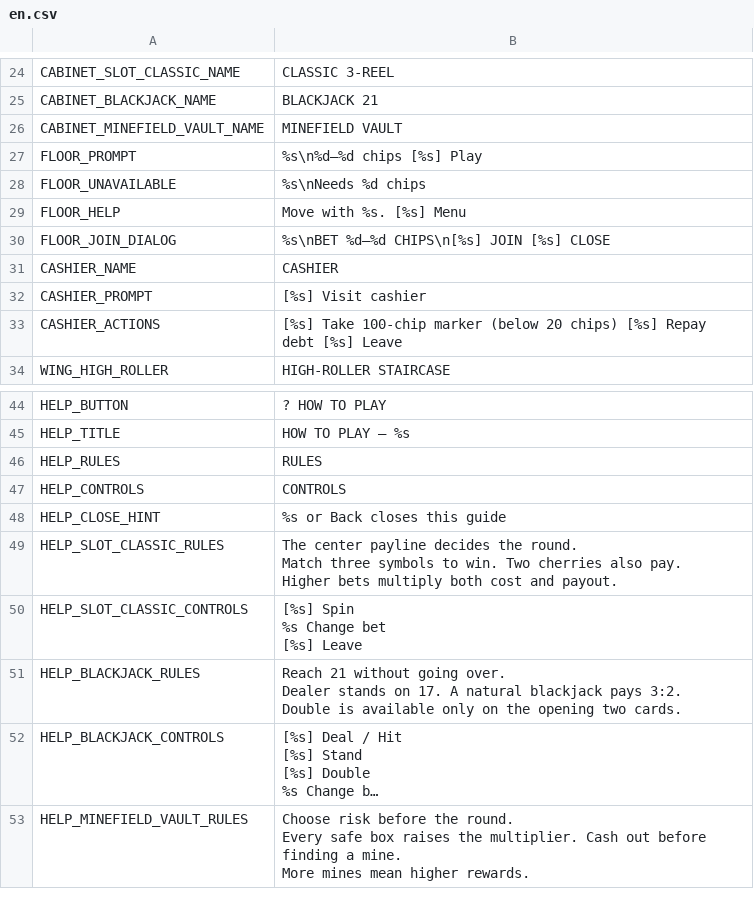
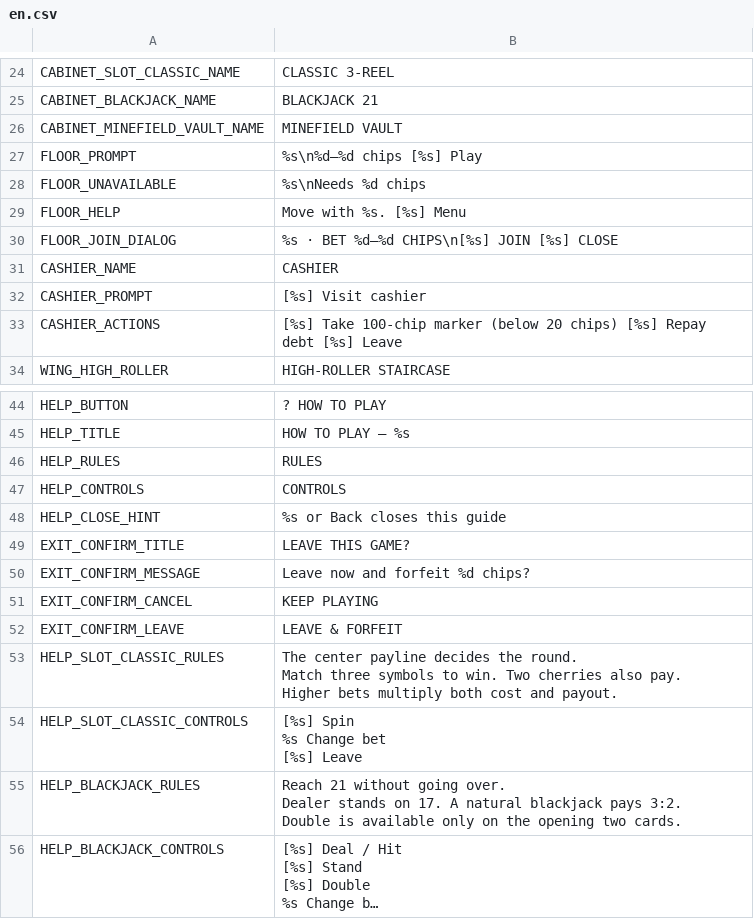
Before and after one commit to DahanItamar/HouseRules, a CSV file: locale/en.csv, drawn as a sheet; only a part is shown, gaps mark what is left out; the shorter side is filled out with more unchanged rows; long unchanged cells end in ….

Commit message:
feat: polish casino entry and win feedback

```diff
--- a/locale/en.csv
+++ b/locale/en.csv
@@ -29,3 +29,3 @@ FLOOR_UNAVAILABLE,"%s\nNeeds %d chips"
 FLOOR_HELP,Move with %s.  [%s] Menu
-FLOOR_JOIN_DIALOG,"%s\nBET %d–%d CHIPS\n[%s] JOIN    [%s] CLOSE"
+FLOOR_JOIN_DIALOG,"%s  ·  BET %d–%d CHIPS\n[%s] JOIN    [%s] CLOSE"
 CASHIER_NAME,CASHIER
@@ -48,2 +48,6 @@ HELP_CONTROLS,CONTROLS
 HELP_CLOSE_HINT,%s or Back closes this guide
+EXIT_CONFIRM_TITLE,LEAVE THIS GAME?
+EXIT_CONFIRM_MESSAGE,Leave now and forfeit %d chips?
+EXIT_CONFIRM_CANCEL,KEEP PLAYING
+EXIT_CONFIRM_LEAVE,LEAVE & FORFEIT
 HELP_SLOT_CLASSIC_RULES,"The center payline decides the round.
```
Also changed, not shown: 11 other files.
